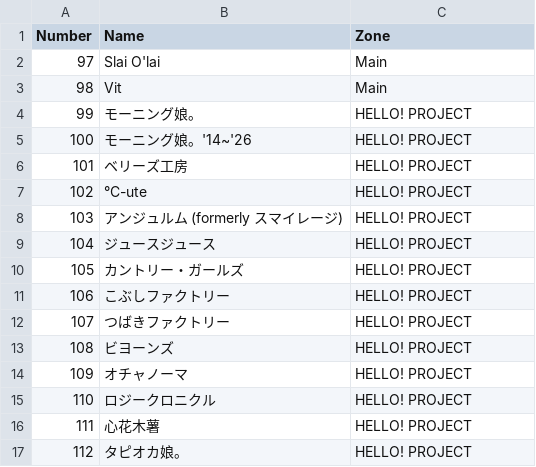
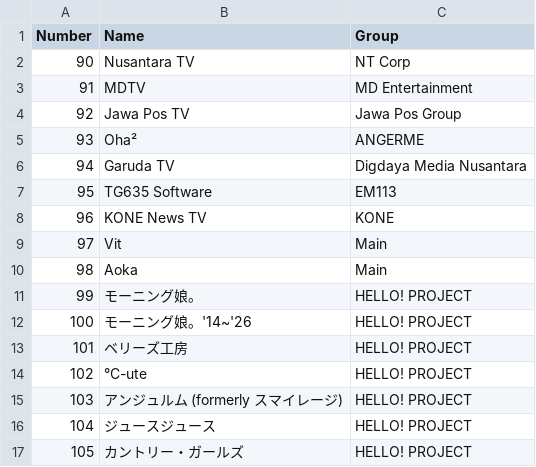
Before and after one commit to TG635-alt126xA/ExtendedMaster113, a CSV file: logos_terrestrial.csv, drawn as a sheet; only a part is shown; the shorter side is filled out with more unchanged rows; removed rows and columns are numbered as before the commit, all else as after; the diff names each change by its address in the sheet, - before the commit and + after, or states it on an @@ line.

Commit message:
Update logos_terrestrial.csv

```diff
--- a/logos_terrestrial.csv
+++ b/logos_terrestrial.csv
-C1: Zone
+C1: Group
-row 2: 97 | Slai O'lai | Main
+row 2: 90 | Nusantara TV | NT Corp
+row 3: 91 | MDTV | MD Entertainment
+row 4: 92 | Jawa Pos TV | Jawa Pos Group
+row 5: 93 | Oha² | ANGERME
+row 6: 94 | Garuda TV | Digdaya Media Nusantara
+row 7: 95 | TG635 Software | EM113
+row 8: 96 | KONE News TV | KONE
@@ column A (Number) renumbered in row 9 @@
+row 10: 98 | Aoka | Main
```
